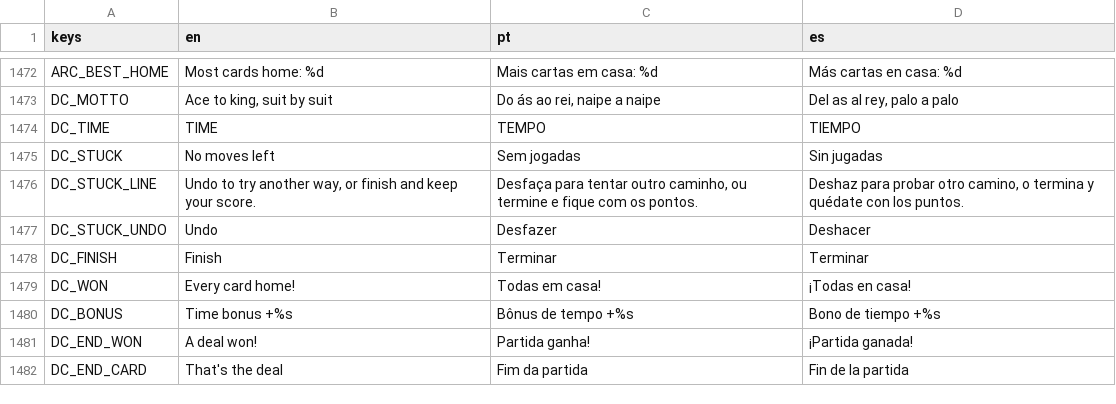
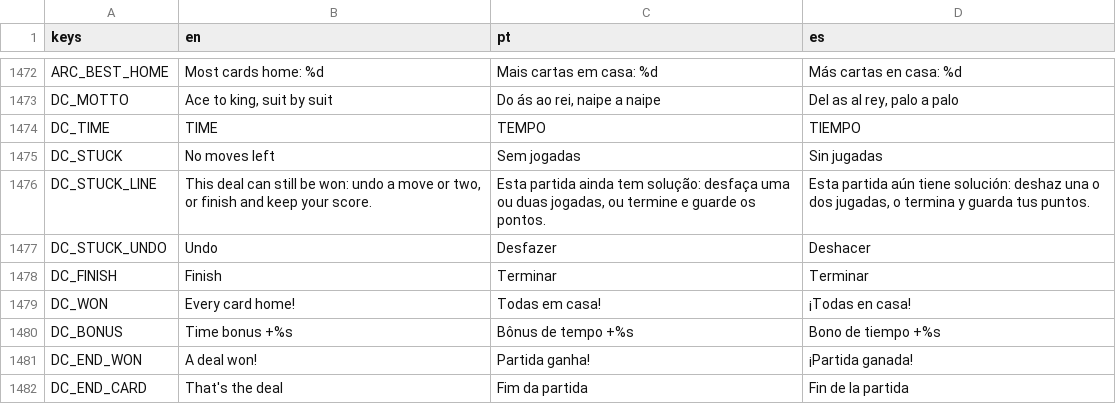
Before and after one commit to flavioriper/daily-games, a CSV file: locale/ui.csv, drawn as a sheet; only a part is shown, gaps mark what is left out.

Commit message:
fix(deckchair): a streak cooling is no reward, and a dead end leads with Undo -- every deal can be won, so going back is the way out and Finish the quiet button; the whole bank played by the bot, 743 of 743 won

```diff
--- a/locale/ui.csv
+++ b/locale/ui.csv
@@ -1475,3 +1475,3 @@ DC_TIME,TIME,TEMPO,TIEMPO
 DC_STUCK,No moves left,Sem jogadas,Sin jugadas
-DC_STUCK_LINE,"Undo to try another way, or finish and keep your score.","Desfaça para tentar outro caminho, ou termine e fique com os pontos.","Deshaz para probar otro camino, o termina y quédate con los puntos."
+DC_STUCK_LINE,"This deal can still be won: undo a move or two, or finish and keep your score.","Esta partida ainda tem solução: desfaça uma ou duas jogadas, ou termine e guarde os pontos.","Esta partida aún tiene solución: deshaz una o dos jugadas, o termina y guarda tus puntos."
 DC_STUCK_UNDO,Undo,Desfazer,Deshacer
```
Also changed, not shown: 3 other files.
